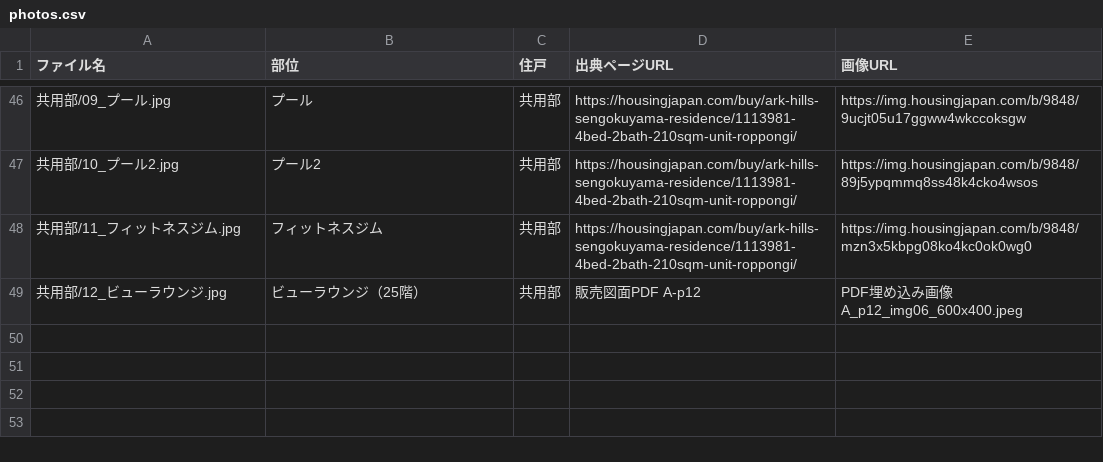
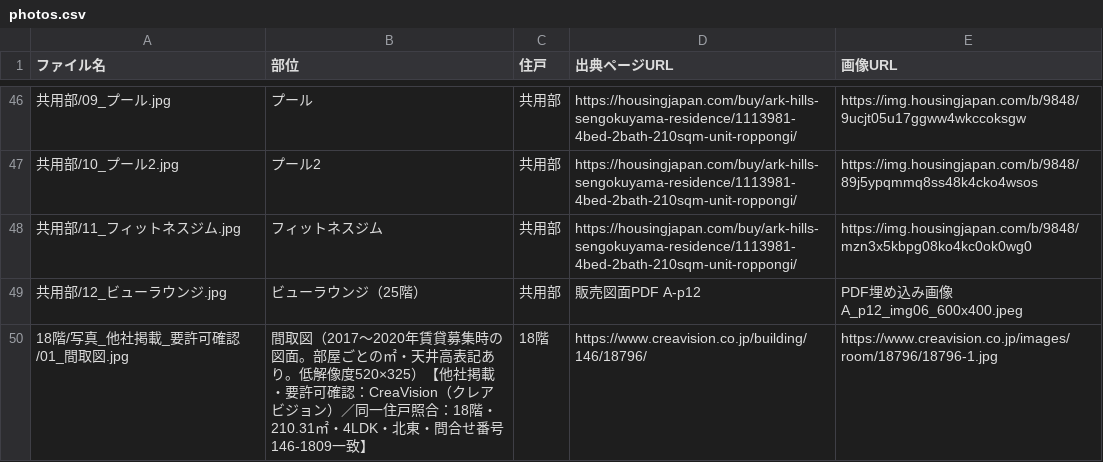
Before and after one commit to lastar57535753-prog/hanbaizumen, a CSV file: 出力/06_アークヒルズ仙石山レジデンス/photos.csv, drawn as a sheet; only a part is shown, gaps mark what is left out; the diff names each change by its address in the sheet, - before the commit and + after, or states it on an @@ line.

```diff
--- a/出力/06_アークヒルズ仙石山レジデンス/photos.csv
+++ b/出力/06_アークヒルズ仙石山レジデンス/photos.csv
+row 50: 18階/写真_他社掲載_要許可確認/01_間取図.jpg | 間取図（2017〜2020年賃貸募集時の図面。部屋ごとの㎡・天井高表記あり。低解像度520×325）【他社掲載・要許可確認：CreaVision（クレアビジョン）／同一住戸照合：18階・210.31㎡・4LDK・北東・問合せ番号146-1809一致】 | 18階 | https://www.creavision.co.jp/building/146/18796/ | https://www.creavision.co.jp/images/room/18796/18796-1.jpg
```
Also changed, not shown: 出力/12_HIKAWA GARDENS AKASAKA/photos.csv, 出力/14_リビオタワー品川/photos.csv, 15 other files.
